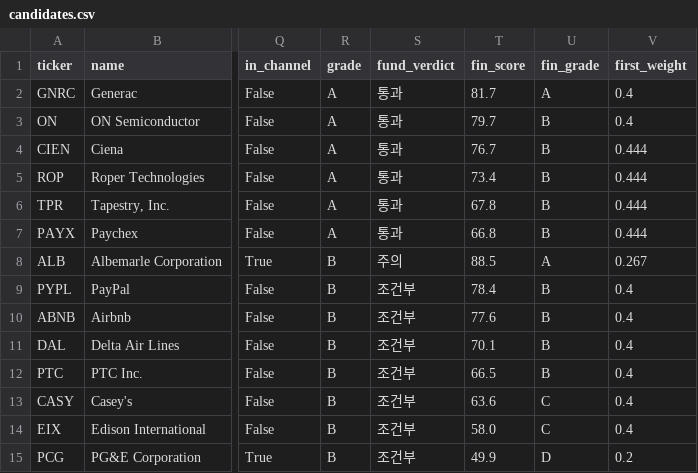
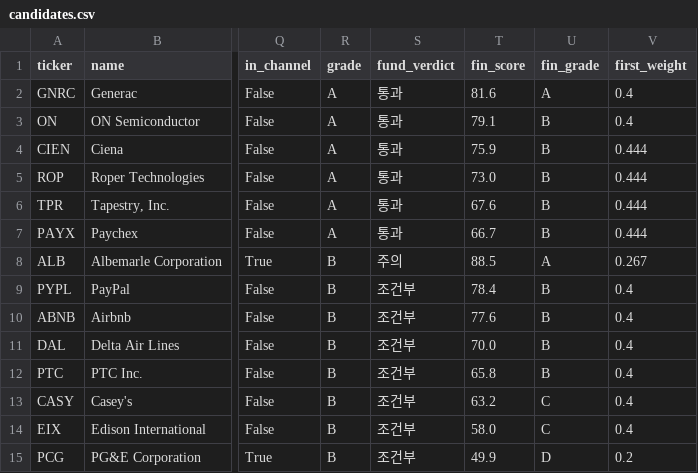
Before and after one commit to realmanbae183/screener, a CSV file: candidates.csv, drawn as a sheet; only a part is shown, gaps mark what is left out; the diff names each change by its address in the sheet, - before the commit and + after, or states it on an @@ line.

```diff
--- a/candidates.csv
+++ b/candidates.csv
-T2 (fin_score): 81.7
+T2 (fin_score): 81.6
-T3 (fin_score): 79.7
+T3 (fin_score): 79.1
-T4 (fin_score): 76.7
+T4 (fin_score): 75.9
-T5 (fin_score): 73.4
+T5 (fin_score): 73.0
-T6 (fin_score): 67.8
+T6 (fin_score): 67.6
-T7 (fin_score): 66.8
+T7 (fin_score): 66.7
-T11 (fin_score): 70.1
+T11 (fin_score): 70.0
-T12 (fin_score): 66.5
+T12 (fin_score): 65.8
-T13 (fin_score): 63.6
+T13 (fin_score): 63.2
```
Also changed, not shown: 2 other files.
